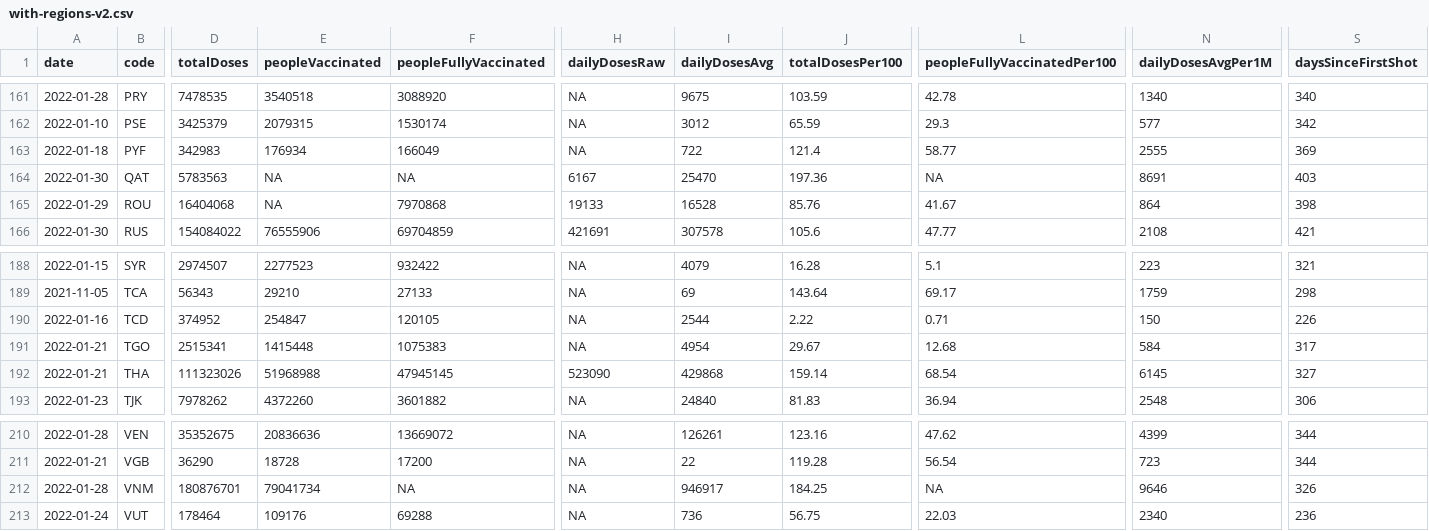
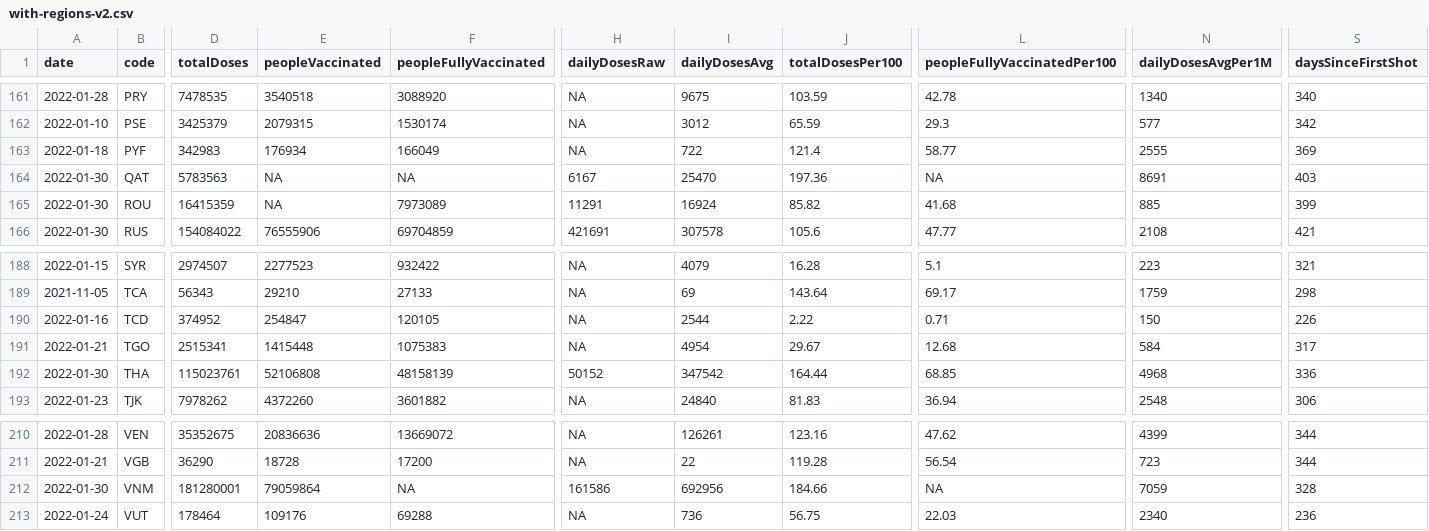
Before and after one commit to codecreative/covid-regional, a CSV file: with-regions-v2.csv, drawn as a sheet; only a part is shown, gaps mark what is left out; the diff covers the shown part only; the diff names each change by its address in the sheet, - before the commit and + after, or states it on an @@ line.

```diff
--- a/with-regions-v2.csv
+++ b/with-regions-v2.csv
-A165 (date): 2022-01-29
+A165 (date): 2022-01-30
-D165 (totalDoses): 16404068
+D165 (totalDoses): 16415359
-F165 (peopleFullyVaccinated): 7970868
+F165 (peopleFullyVaccinated): 7973089
-H165 (dailyDosesRaw): 19133
+H165 (dailyDosesRaw): 11291
-I165 (dailyDosesAvg): 16528
+I165 (dailyDosesAvg): 16924
-J165 (totalDosesPer100): 85.76
+J165 (totalDosesPer100): 85.82
-L165 (peopleFullyVaccinatedPer100): 41.67
+L165 (peopleFullyVaccinatedPer100): 41.68
-N165 (dailyDosesAvgPer1M): 864
+N165 (dailyDosesAvgPer1M): 885
-S165 (daysSinceFirstShot): 398
+S165 (daysSinceFirstShot): 399
-A192 (date): 2022-01-21
+A192 (date): 2022-01-30
-D192 (totalDoses): 111323026
+D192 (totalDoses): 115023761
-E192 (peopleVaccinated): 51968988
+E192 (peopleVaccinated): 52106808
-F192 (peopleFullyVaccinated): 47945145
+F192 (peopleFullyVaccinated): 48158139
-H192 (dailyDosesRaw): 523090
+H192 (dailyDosesRaw): 50152
-I192 (dailyDosesAvg): 429868
+I192 (dailyDosesAvg): 347542
-J192 (totalDosesPer100): 159.14
+J192 (totalDosesPer100): 164.44
-L192 (peopleFullyVaccinatedPer100): 68.54
+L192 (peopleFullyVaccinatedPer100): 68.85
-N192 (dailyDosesAvgPer1M): 6145
+N192 (dailyDosesAvgPer1M): 4968
-S192 (daysSinceFirstShot): 327
+S192 (daysSinceFirstShot): 336
-A212 (date): 2022-01-28
+A212 (date): 2022-01-30
-D212 (totalDoses): 180876701
+D212 (totalDoses): 181280001
-E212 (peopleVaccinated): 79041734
+E212 (peopleVaccinated): 79059864
-H212 (dailyDosesRaw): NA
+H212 (dailyDosesRaw): 161586
-I212 (dailyDosesAvg): 946917
+I212 (dailyDosesAvg): 692956
-J212 (totalDosesPer100): 184.25
+J212 (totalDosesPer100): 184.66
-N212 (dailyDosesAvgPer1M): 9646
+N212 (dailyDosesAvgPer1M): 7059
-S212 (daysSinceFirstShot): 326
+S212 (daysSinceFirstShot): 328
```
Also changed, not shown: 8 edited cells elsewhere in this file, with-regions-calculated.csv, with-regions.csv.
